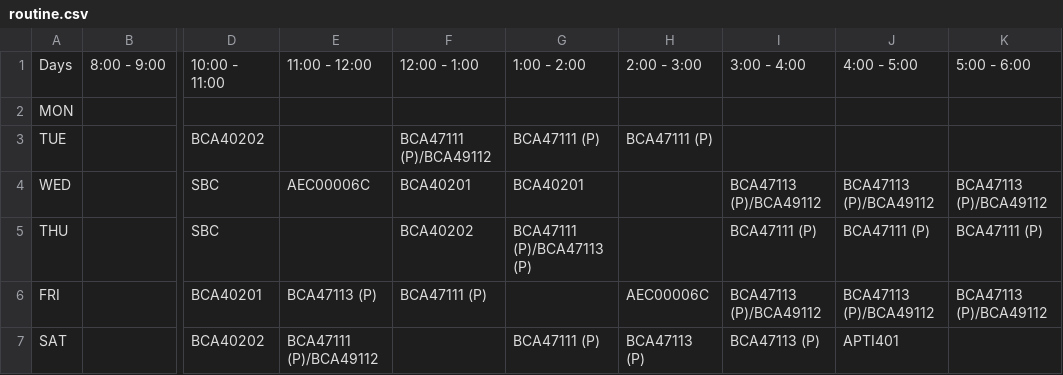
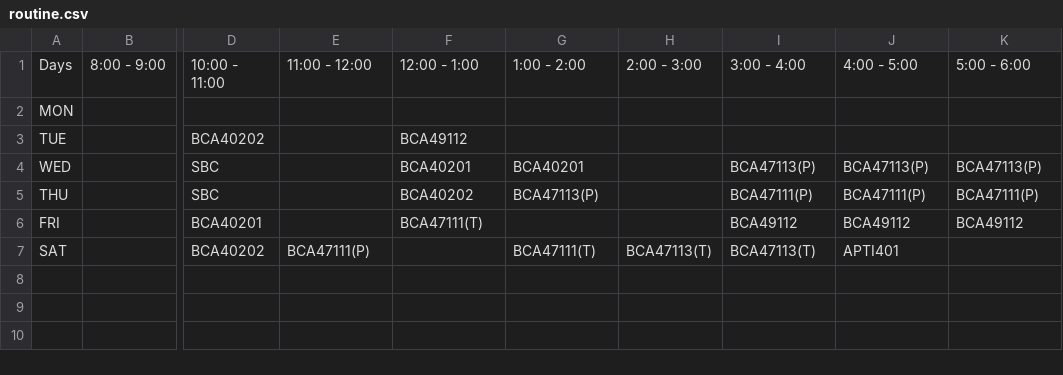
Before and after one commit to rahulcodepython/Attendence-Tracker, a CSV file: routine.csv, drawn as a sheet; only a part is shown, gaps mark what is left out; the diff names each change by its address in the sheet, - before the commit and + after, or states it on an @@ line.

Commit message:
refactor: streamline routine and attendance data processing
- Refactor RoutineExtractor to include refine_dataframe_columns method for better column handling
- Add load_routine_from_csv method to load and process routine data from CSV
- Update routine.csv and attendance.csv with latest data
- Remove unused files (test.py, your_routine.xlsx, main.py) and add new test files

```diff
--- a/routine.csv
+++ b/routine.csv
-F3: BCA47111 (P)/BCA49112
+F3: BCA49112
-G3: BCA47111 (P)
+G3: (empty)
-H3: BCA47111 (P)
+H3: (empty)
-E4: AEC00006C
+E4: (empty)
-I4: BCA47113 (P)/BCA49112
+I4: BCA47113(P)
-J4: BCA47113 (P)/BCA49112
+J4: BCA47113(P)
-K4: BCA47113 (P)/BCA49112
+K4: BCA47113(P)
-G5: BCA47111 (P)/BCA47113 (P)
+G5: BCA47113(P)
-I5: BCA47111 (P)
+I5: BCA47111(P)
-J5: BCA47111 (P)
+J5: BCA47111(P)
-K5: BCA47111 (P)
+K5: BCA47111(P)
-E6: BCA47113 (P)
+E6: (empty)
-F6: BCA47111 (P)
+F6: BCA47111(T)
-H6: AEC00006C
+H6: (empty)
-I6: BCA47113 (P)/BCA49112
+I6: BCA49112
-J6: BCA47113 (P)/BCA49112
+J6: BCA49112
-K6: BCA47113 (P)/BCA49112
+K6: BCA49112
-E7: BCA47111 (P)/BCA49112
+E7: BCA47111(P)
-G7: BCA47111 (P)
+G7: BCA47111(T)
-H7: BCA47113 (P)
+H7: BCA47113(T)
-I7: BCA47113 (P)
+I7: BCA47113(T)
```
Also changed, not shown: 8 other files.
